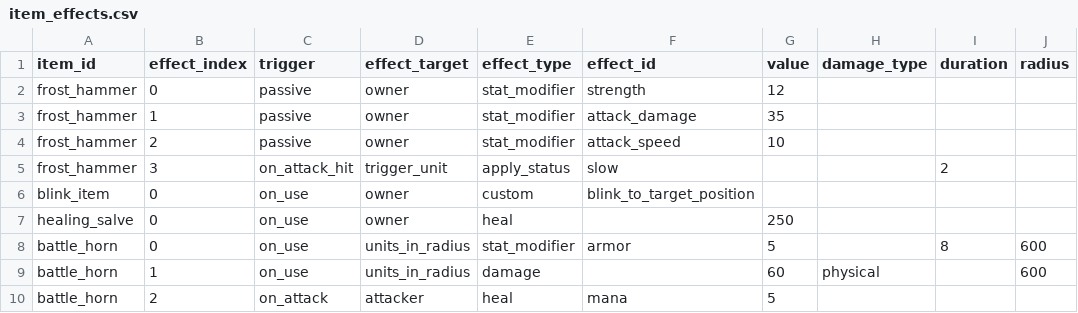
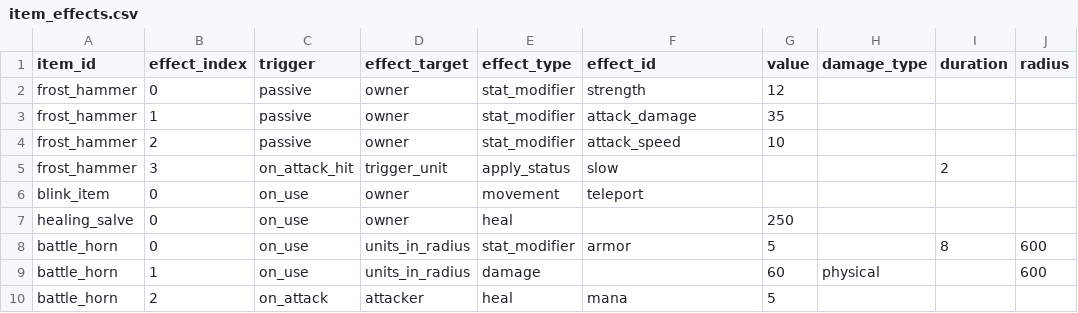
Before and after one commit to ElliotW1999/labyrinth, a CSV file: data/examples/item_effects.csv, drawn as a sheet; only a part is shown; the diff names each change by its address in the sheet, - before the commit and + after, or states it on an @@ line.

```diff
--- a/data/examples/item_effects.csv
+++ b/data/examples/item_effects.csv
-E6 (effect_type): custom
+E6 (effect_type): movement
-F6 (effect_id): blink_to_target_position
+F6 (effect_id): teleport
```
Also changed, not shown: data/examples/invalid/ability_effects.csv, 2 other files.
